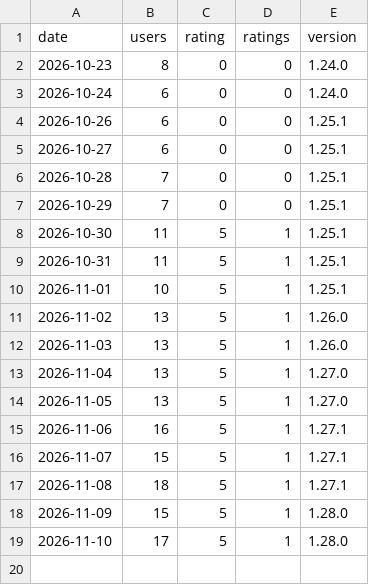
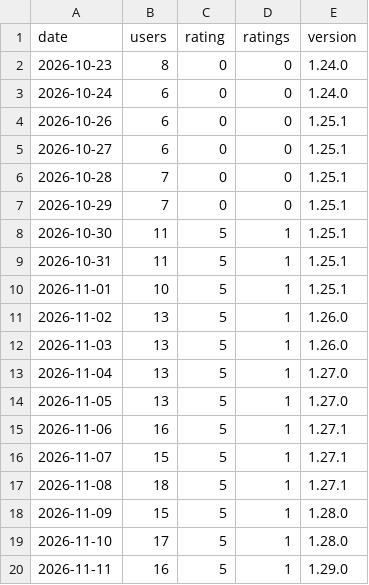
Before and after one commit to rostami5-star/livelabels-media, a CSV file: stats/users.csv, drawn as a sheet; the diff names each change by its address in the sheet, - before the commit and + after, or states it on an @@ line.

```diff
--- a/stats/users.csv
+++ b/stats/users.csv
+row 20: 2026-11-11 | 16 | 5 | 1 | 1.29.0
```
